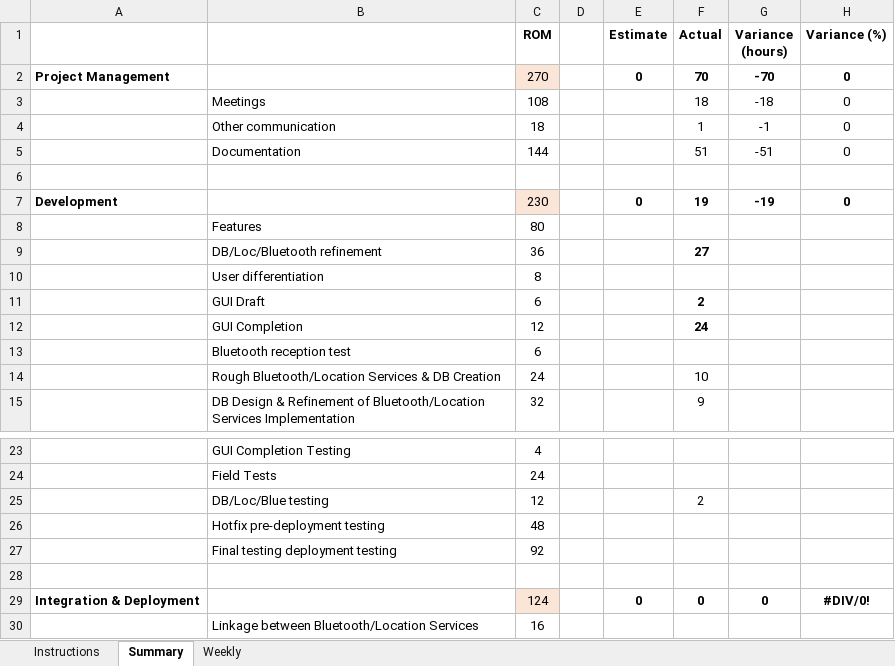
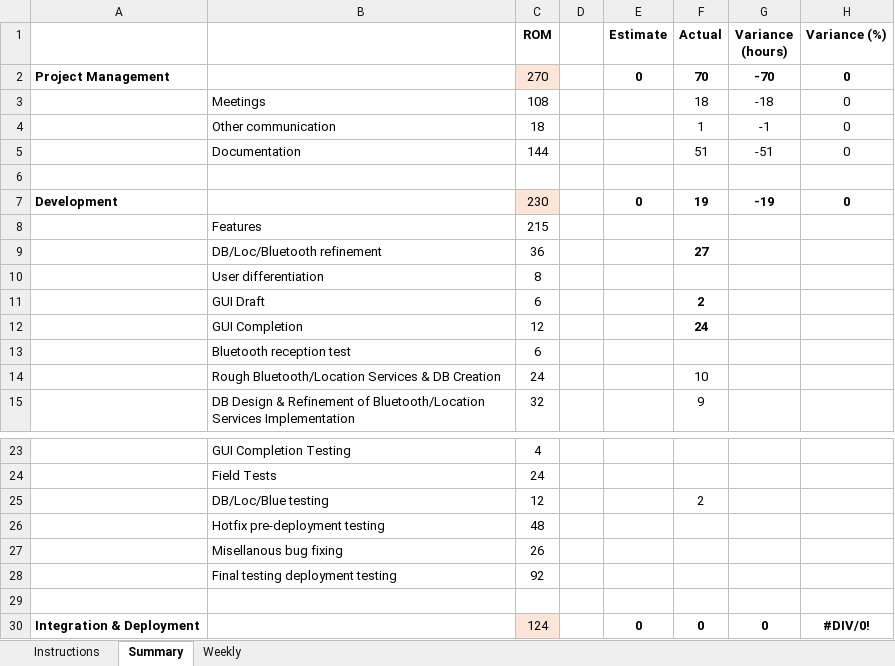
Before and after one commit to HarmanM/SuperPoints, an Excel workbook: Estimates and Actuals.xlsx, sheet Summary, drawn as a sheet; only a part is shown, gaps mark what is left out; the shorter side is filled out with more unchanged rows; values as stored, in another font and other column widths than the file's, no borders; the diff names each change by its address in the sheet, - before the commit and + after, or states it on an @@ line.

```diff
--- a/Estimates and Actuals.xlsx (sheet Summary)
+++ b/Estimates and Actuals.xlsx (sheet Summary)
-C8 (ROM): 80
+C8 (ROM): 215
+row 27:  | Misellanous bug fixing | 26
```
Also changed, not shown: sheet Weekly, formulas that keep their value, 11 other files.
